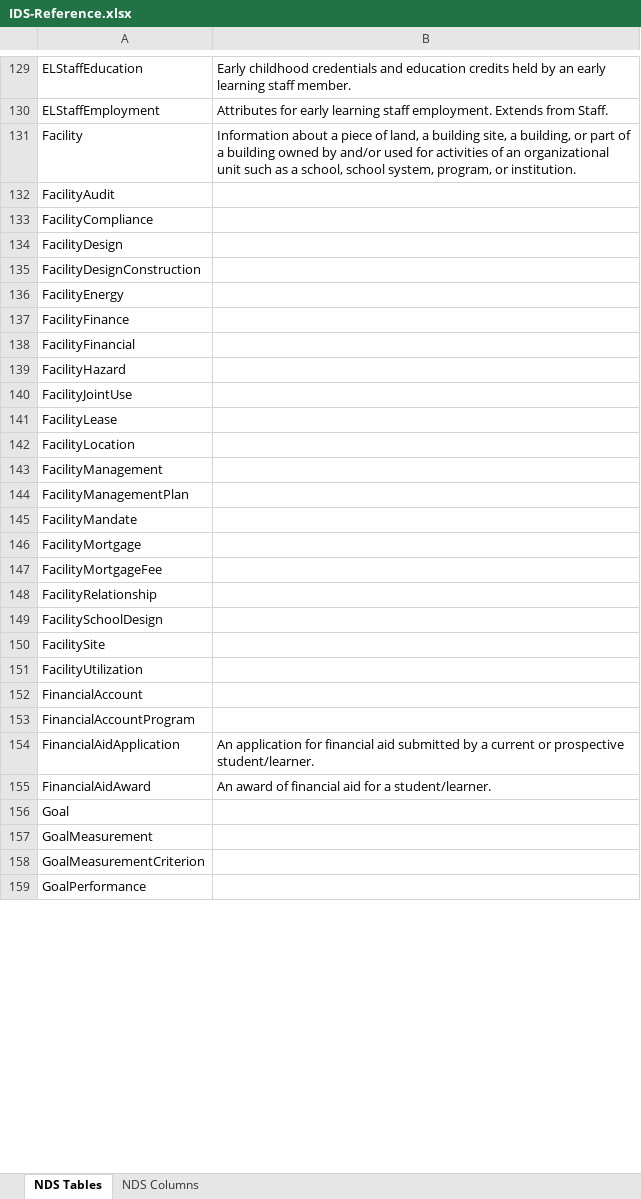
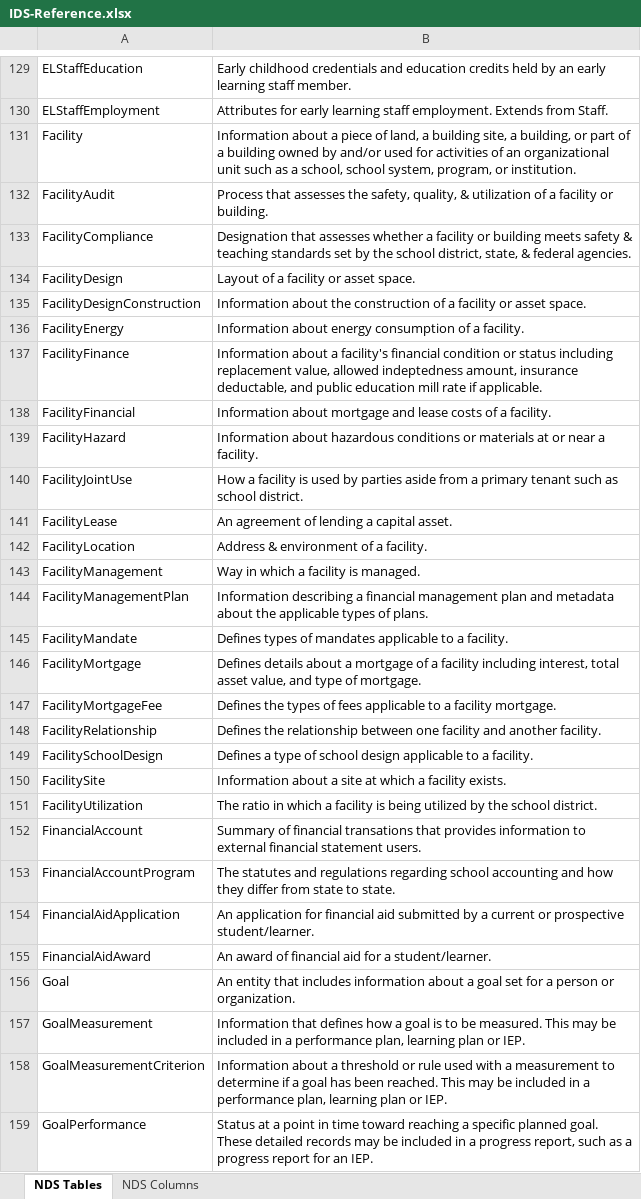
Before and after one commit to CEDStandards/CEDS-IDS, an Excel workbook: doc/IDS-Reference.xlsx, sheet NDS Tables, drawn as a sheet; only a part is shown, gaps mark what is left out; values as stored, in another font and other column widths than the file's, no borders; table styles not drawn; the diff covers the shown part only; the diff names each change by its address in the sheet, - before the commit and + after, or states it on an @@ line.

```diff
--- a/doc/IDS-Reference.xlsx (sheet NDS Tables)
+++ b/doc/IDS-Reference.xlsx (sheet NDS Tables)
-B132: (empty)
+B132: Process that assesses the safety, quality, & utilization of a facility or building.
-B133: (empty)
+B133: Designation that assesses whether a facility or building meets safety & teaching standards set by the school district, state, & federal agencies.
-B134: (empty)
+B134: Layout of a facility or asset space.
-B135: (empty)
+B135: Information about the construction of a facility or asset space.
-B136: (empty)
+B136: Information about energy consumption of a facility.
-B137: (empty)
+B137: Information about a facility's financial condition or status including replacement value, allowed indeptedness amount, insurance deductable, and public education mill rate if applicable.
-B138: (empty)
+B138: Information about mortgage and lease costs of a facility.
-B139: (empty)
+B139: Information about hazardous conditions or materials at or near a facility.
-B140: (empty)
+B140: How a facility is used by parties aside from a primary tenant such as school district.
-B141: (empty)
+B141: An agreement of lending a capital asset.
-B142: (empty)
+B142: Address & environment of a facility.
-B143: (empty)
+B143: Way in which a facility is managed.
-B144: (empty)
+B144: Information describing a financial management plan and metadata about the applicable types of plans.
-B145: (empty)
+B145: Defines types of mandates applicable to a facility.
-B146: (empty)
+B146: Defines details about a mortgage of a facility including interest, total asset value, and type of mortgage.
-B147: (empty)
+B147: Defines the types of fees applicable to a facility mortgage.
-B148: (empty)
+B148: Defines the relationship between one facility and another facility.
-B149: (empty)
+B149: Defines a type of school design applicable to a facility.
-B150: (empty)
+B150: Information about a site at which a facility exists.
-B151: (empty)
+B151: The ratio in which a facility is being utilized by the school district.
-B152: (empty)
+B152: Summary of financial transations that provides information to external financial statement users.
-B153: (empty)
+B153: The statutes and regulations regarding school accounting and how they differ from state to state.
-B156: (empty)
+B156: An entity that includes information about a goal set for a person or organization.
-B157: (empty)
+B157: Information that defines how a goal is to be measured. This may be included in a performance plan, learning plan or IEP.
-B158: (empty)
+B158: Information about a threshold or rule used with a measurement to determine if a goal has been reached. This may be included in a performance plan, learning plan or IEP.
-B159: (empty)
+B159: Status at a point in time toward reaching a specific planned goal. These detailed records may be included in a progress report, such as a progress report for an IEP.
```
Also changed, not shown: 36 added rows, 1 removed row and 180 edited cells elsewhere in this sheet, sheet NDS Columns, 9 other files.
